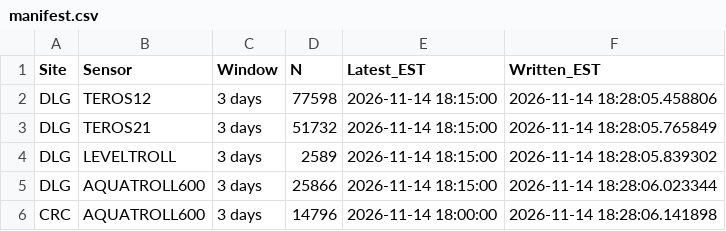
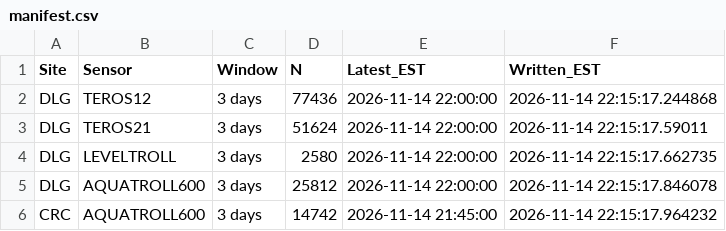
Before and after one commit to COMPASS-DOE/sensor-data-preprocessor, a CSV file: processed_data/manifest.csv, drawn as a sheet.

```diff
--- a/processed_data/manifest.csv
+++ b/processed_data/manifest.csv
@@ -1,6 +1,6 @@
 Site,Sensor,Window,N,Latest_EST,Written_EST
-DLG,TEROS12,3 days,77598,2026-11-14 18:15:00,2026-11-14 18:28:05.458806
-DLG,TEROS21,3 days,51732,2026-11-14 18:15:00,2026-11-14 18:28:05.765849
-DLG,LEVELTROLL,3 days,2589,2026-11-14 18:15:00,2026-11-14 18:28:05.839302
-DLG,AQUATROLL600,3 days,25866,2026-11-14 18:15:00,2026-11-14 18:28:06.023344
-CRC,AQUATROLL600,3 days,14796,2026-11-14 18:00:00,2026-11-14 18:28:06.141898
+DLG,TEROS12,3 days,77436,2026-11-14 22:00:00,2026-11-14 22:15:17.244868
+DLG,TEROS21,3 days,51624,2026-11-14 22:00:00,2026-11-14 22:15:17.59011
+DLG,LEVELTROLL,3 days,2580,2026-11-14 22:00:00,2026-11-14 22:15:17.662735
+DLG,AQUATROLL600,3 days,25812,2026-11-14 22:00:00,2026-11-14 22:15:17.846078
+CRC,AQUATROLL600,3 days,14742,2026-11-14 21:45:00,2026-11-14 22:15:17.964232
```
Also changed, not shown: 5 other files.
